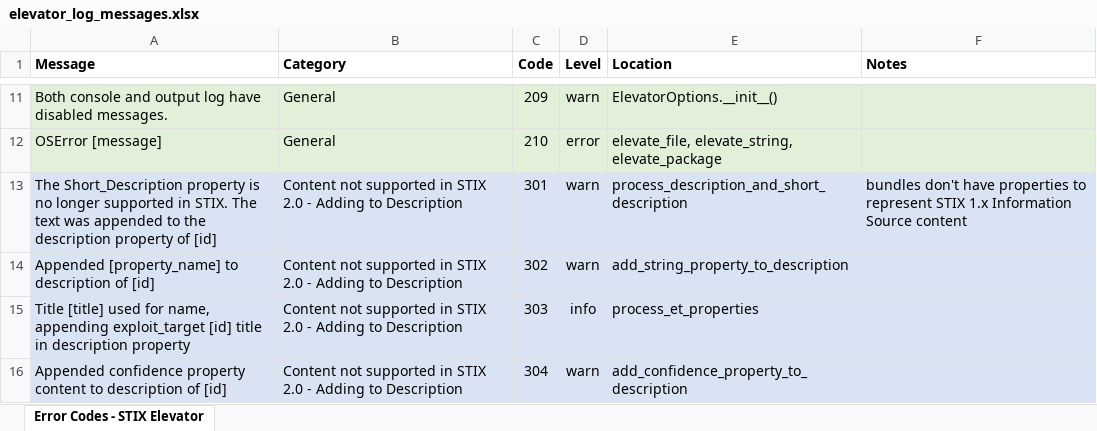
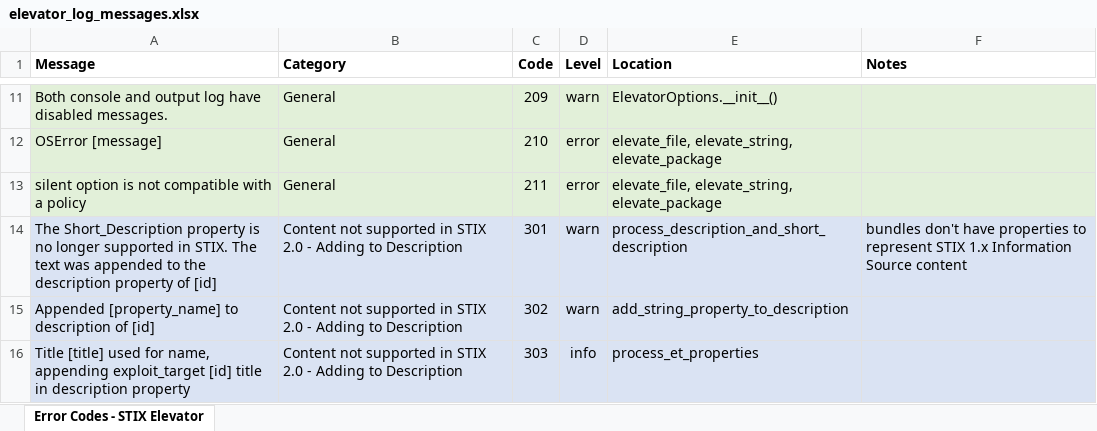
Before and after one commit to oasis-open/cti-stix-elevator, an Excel workbook: elevator_log_messages.xlsx, sheet Error Codes - STIX Elevator, drawn as a sheet; only a part is shown, gaps mark what is left out; the shorter side is filled out with more unchanged rows; values as stored, in another font and other column widths than the file's, no borders; the diff names each change by its address in the sheet, - before the commit and + after, or states it on an @@ line.

Commit message:
added policy

```diff
--- a/elevator_log_messages.xlsx (sheet Error Codes - STIX Elevator)
+++ b/elevator_log_messages.xlsx (sheet Error Codes - STIX Elevator)
+row 13: silent option is not compatible with a policy | General | 211 | error | elevate_file, elevate_string, elevate_package
```
Also changed, not shown: 6 other files.
